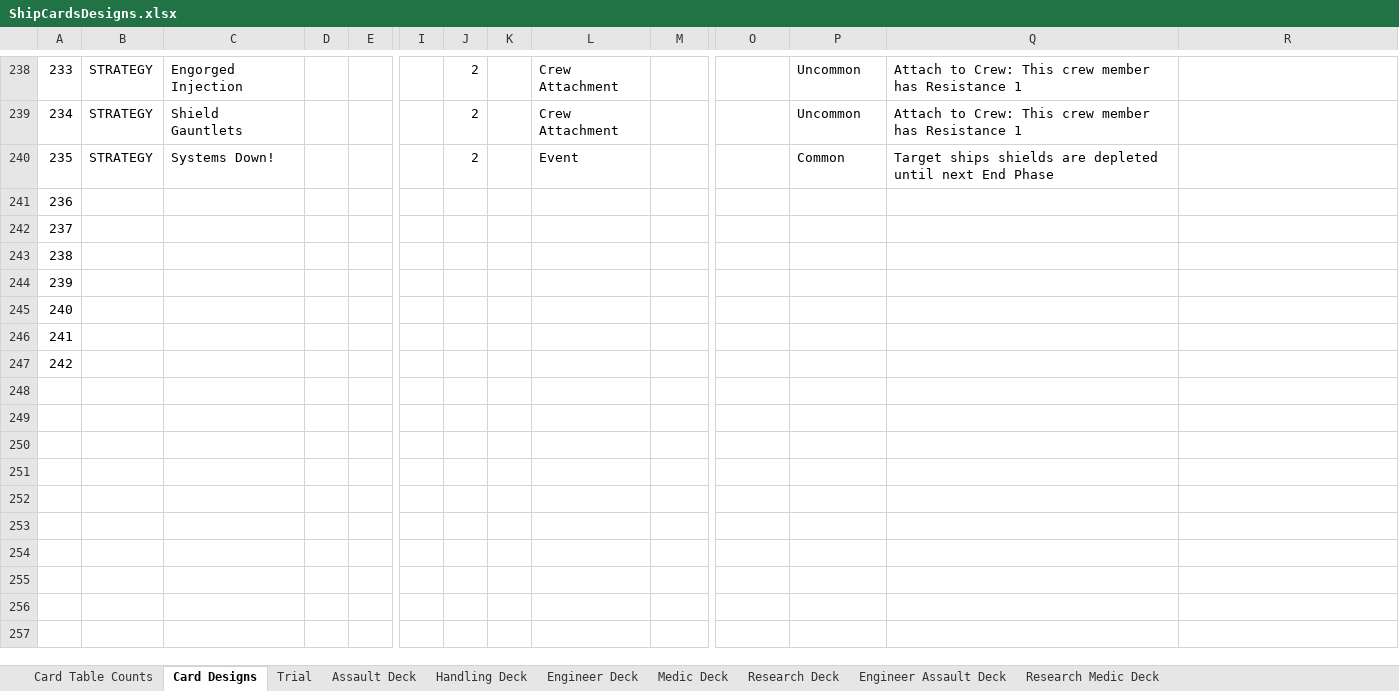
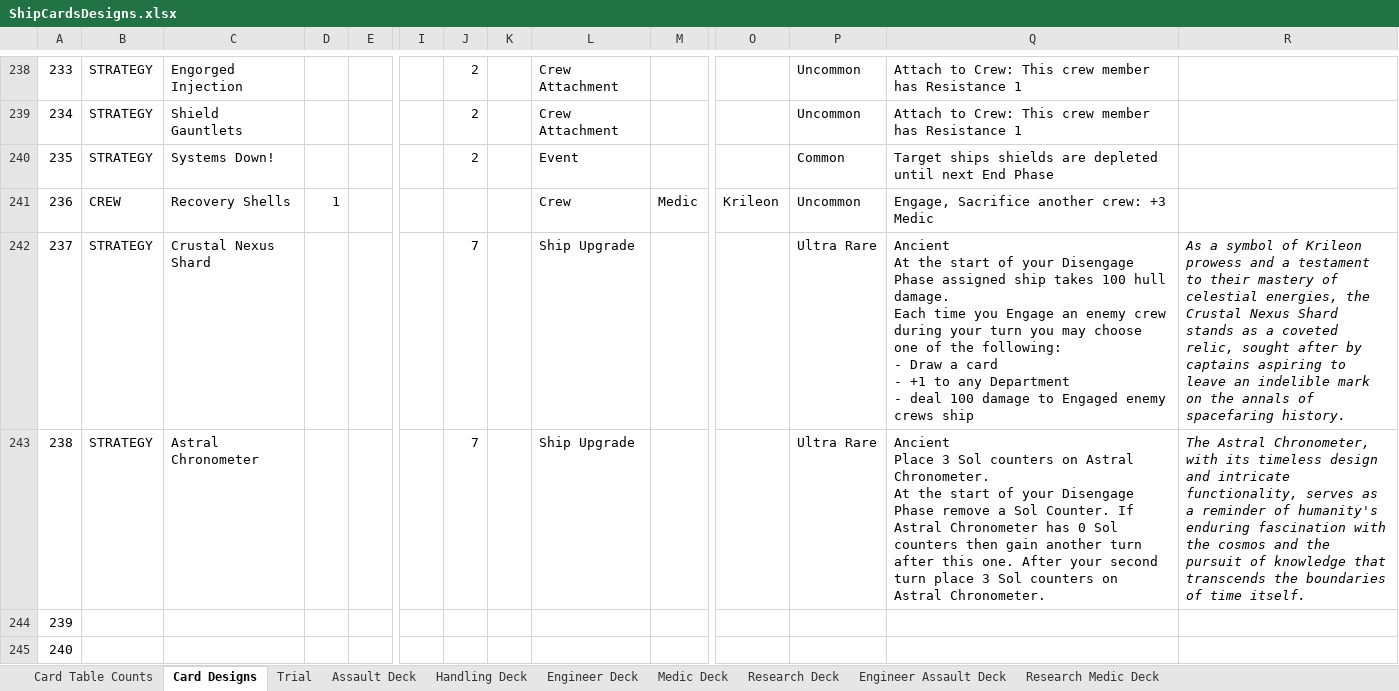
Before and after one commit to djnbud/MultiplayerGame, an Excel workbook: ShipCardsDesigns.xlsx, sheet Card Designs, drawn as a sheet; only a part is shown, gaps mark what is left out; the shorter side is filled out with more unchanged rows; values as stored, in another font and other column widths than the file's, no borders; table styles not drawn; ↵ is a line break in a cell; the diff names each change by its address in the sheet, - before the commit and + after, or states it on an @@ line.

Commit message:
Started first Ancient Cards
Started first Ancient Cards

```diff
--- a/ShipCardsDesigns.xlsx (sheet Card Designs)
+++ b/ShipCardsDesigns.xlsx (sheet Card Designs)
-B241: (empty)
+B241: CREW
-C241: (empty)
+C241: Recovery Shells
-D241: (empty)
+D241: 1
-L241: (empty)
+L241: Crew
-M241: (empty)
+M241: Medic
-O241: (empty)
+O241: Krileon
-P241: (empty)
+P241: Uncommon
-Q241: (empty)
+Q241: Engage, Sacrifice another crew: +3 Medic
-B242:B243: (empty)
+B242:B243: STRATEGY
-C242: (empty)
+C242: Crustal Nexus Shard
-J242:J243: (empty)
+J242:J243: 7
-L242:L243: (empty)
+L242:L243: Ship Upgrade
-P242:P243: (empty)
+P242:P243: Ultra Rare
-Q242: (empty)
+Q242: Ancient ↵ At the start of your Disengage Phase assigned ship takes 100 hull damage. ↵ Each time you Engage an enemy crew during your turn you may choose one of the following: ↵ - Draw a card ↵ - +1 to any Department ↵ - deal 100 damage to Engaged enemy crews ship
-R242: (empty)
+R242: As a symbol of Krileon prowess and a testament to their mastery of celestial energies, the Crustal Nexus Shard stands as a coveted relic, sought after by captains aspiring to leave an indelible mark on the annals of spacefaring history.
-C243: (empty)
+C243: Astral Chronometer
-Q243: (empty)
+Q243: Ancient ↵ Place 3 Sol counters on Astral Chronometer. ↵ At the start of your Disengage Phase remove a Sol Counter. If Astral Chronometer has 0 Sol counters then gain another turn after this one. After your second turn place 3 Sol counters on Astral Chronometer.
-R243: (empty)
+R243: The Astral Chronometer, with its timeless design and intricate functionality, serves as a reminder of humanity's enduring fascination with the cosmos and the pursuit of knowledge that transcends the boundaries of time itself.
```
Also changed, not shown: sheet Trial, ShipCardGameCalcs.xlsx.
